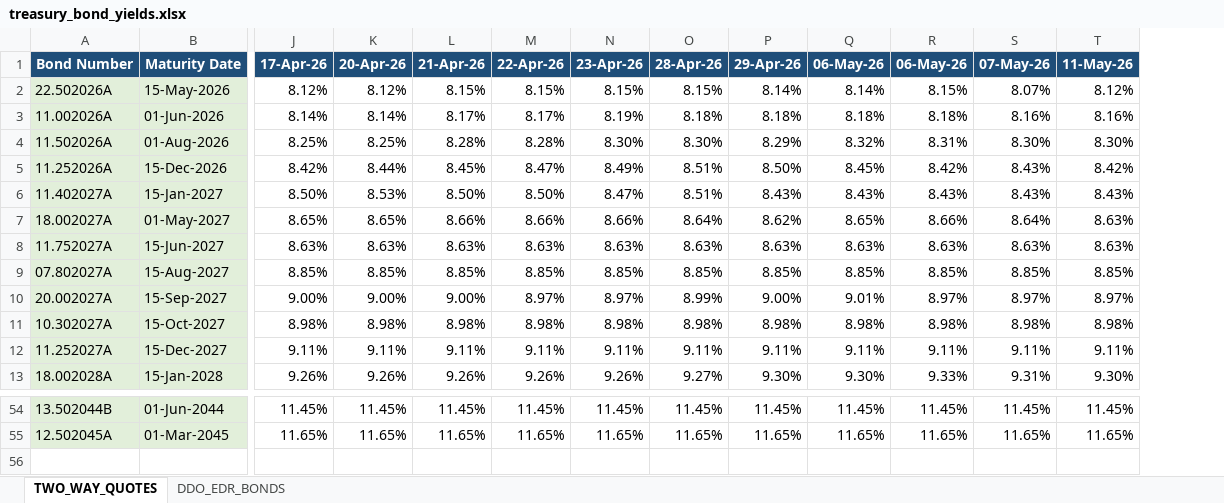
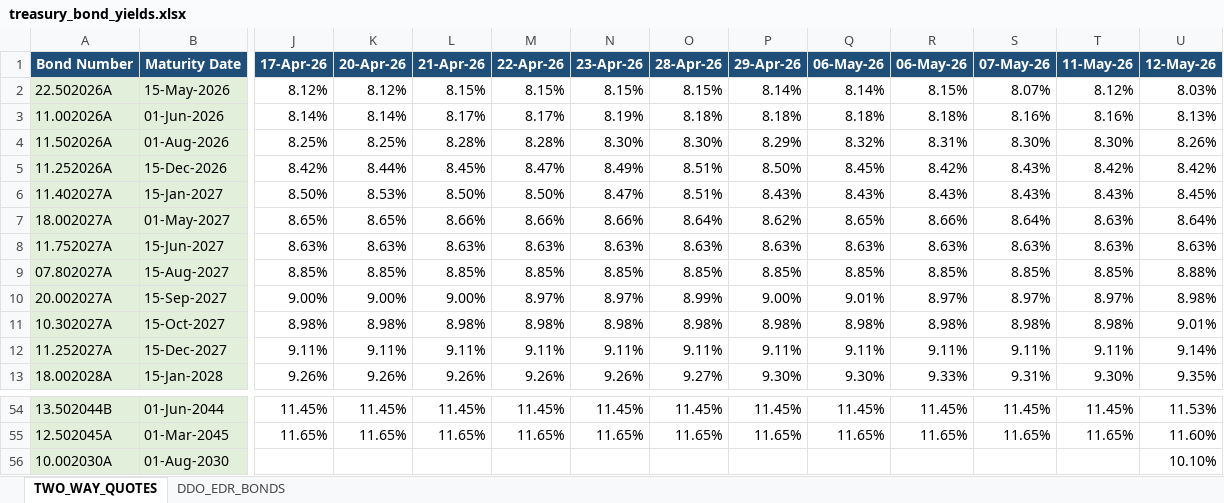
Before and after one commit to BishanFer/bond-scrapper, an Excel workbook: output/treasury_bond_yields.xlsx, sheet TWO_WAY_QUOTES, drawn as a sheet; only a part is shown, gaps mark what is left out; values as stored, in another font and other column widths than the file's, no borders; rows hold the shown columns only; the diff names each change by its address in the sheet, - before the commit and + after, or states it on an @@ line.

```diff
--- a/output/treasury_bond_yields.xlsx (sheet TWO_WAY_QUOTES)
+++ b/output/treasury_bond_yields.xlsx (sheet TWO_WAY_QUOTES)
+column U (12-May-26), rows 2-13: 8.03% | 8.13% | 8.26% | 8.42% | 8.45% | 8.64% | 8.63% | 8.88% | 8.98% | 9.01% | 9.14% | 9.35%; rows 54-55: 11.53% | 11.60%
+row 56: 10.002030A | 01-Aug-2030 |  |  |  |  |  |  |  |  |  |  |  | 10.10%
```
Also changed, not shown: sheet DDO_EDR_BONDS.
